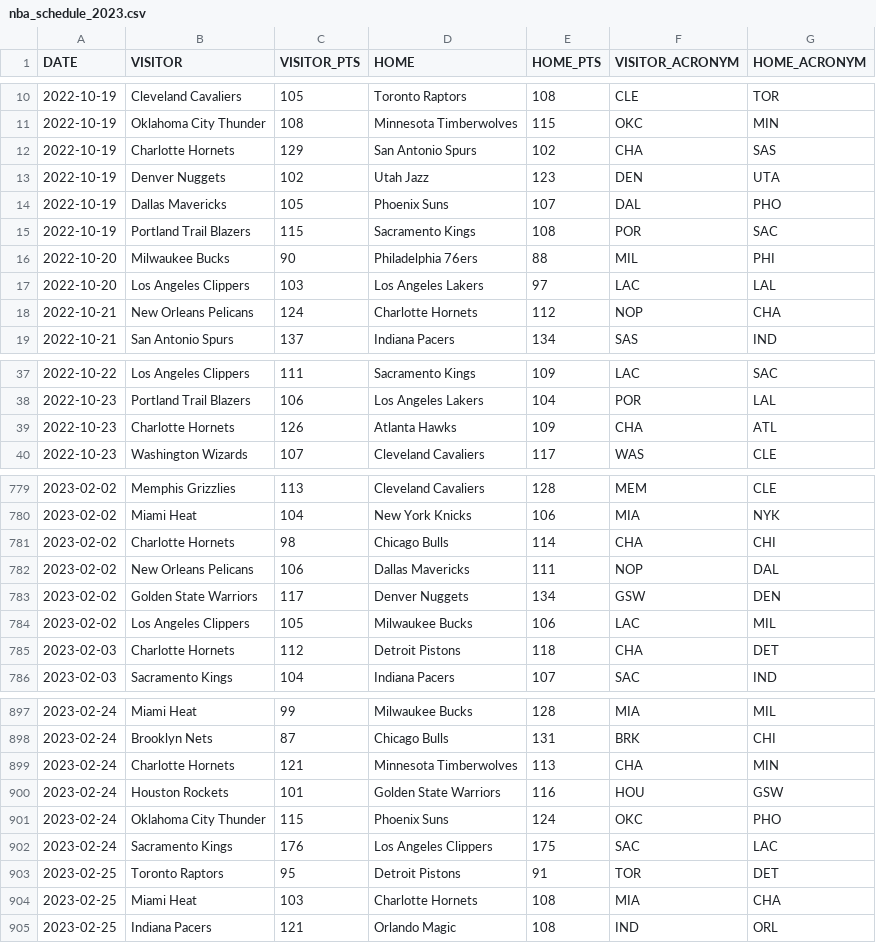
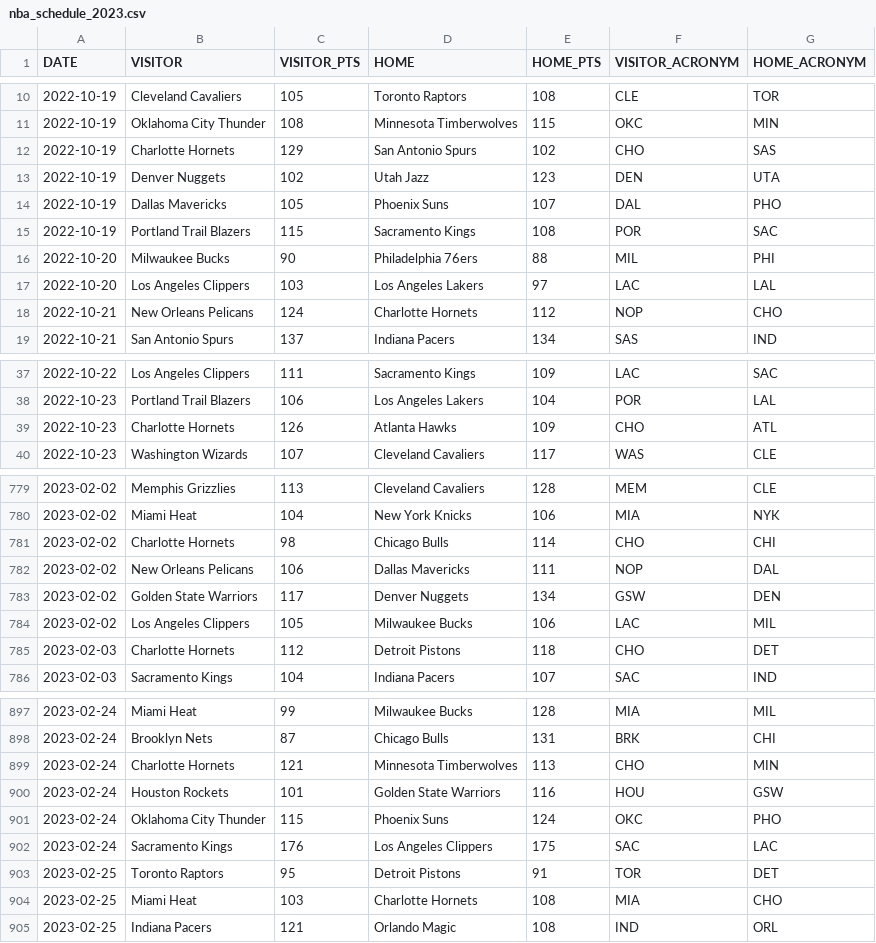
Before and after one commit to seetj/BasketballSavants, a CSV file: scraper/nba_schedule_2023.csv, drawn as a sheet; only a part is shown, gaps mark what is left out; the diff covers the shown part only.

```diff
--- a/scraper/nba_schedule_2023.csv
+++ b/scraper/nba_schedule_2023.csv
@@ -11,3 +11,3 @@ DATE,VISITOR,VISITOR_PTS,HOME,HOME_PTS,VISITOR_ACRONYM,HOME_ACRONYM
 2022-10-19,Oklahoma City Thunder,108,Minnesota Timberwolves,115,OKC,MIN
-2022-10-19,Charlotte Hornets,129,San Antonio Spurs,102,CHA,SAS
+2022-10-19,Charlotte Hornets,129,San Antonio Spurs,102,CHO,SAS
 2022-10-19,Denver Nuggets,102,Utah Jazz,123,DEN,UTA
@@ -17,3 +17,3 @@ DATE,VISITOR,VISITOR_PTS,HOME,HOME_PTS,VISITOR_ACRONYM,HOME_ACRONYM
 2022-10-20,Los Angeles Clippers,103,Los Angeles Lakers,97,LAC,LAL
-2022-10-21,New Orleans Pelicans,124,Charlotte Hornets,112,NOP,CHA
+2022-10-21,New Orleans Pelicans,124,Charlotte Hornets,112,NOP,CHO
 2022-10-21,San Antonio Spurs,137,Indiana Pacers,134,SAS,IND
@@ -38,3 +38,3 @@ DATE,VISITOR,VISITOR_PTS,HOME,HOME_PTS,VISITOR_ACRONYM,HOME_ACRONYM
 2022-10-23,Portland Trail Blazers,106,Los Angeles Lakers,104,POR,LAL
-2022-10-23,Charlotte Hornets,126,Atlanta Hawks,109,CHA,ATL
+2022-10-23,Charlotte Hornets,126,Atlanta Hawks,109,CHO,ATL
 2022-10-23,Washington Wizards,107,Cleveland Cavaliers,117,WAS,CLE
@@ -780,3 +780,3 @@ DATE,VISITOR,VISITOR_PTS,HOME,HOME_PTS,VISITOR_ACRONYM,HOME_ACRONYM
 2023-02-02,Miami Heat,104,New York Knicks,106,MIA,NYK
-2023-02-02,Charlotte Hornets,98,Chicago Bulls,114,CHA,CHI
+2023-02-02,Charlotte Hornets,98,Chicago Bulls,114,CHO,CHI
 2023-02-02,New Orleans Pelicans,106,Dallas Mavericks,111,NOP,DAL
@@ -784,3 +784,3 @@ DATE,VISITOR,VISITOR_PTS,HOME,HOME_PTS,VISITOR_ACRONYM,HOME_ACRONYM
 2023-02-02,Los Angeles Clippers,105,Milwaukee Bucks,106,LAC,MIL
-2023-02-03,Charlotte Hornets,112,Detroit Pistons,118,CHA,DET
+2023-02-03,Charlotte Hornets,112,Detroit Pistons,118,CHO,DET
 2023-02-03,Sacramento Kings,104,Indiana Pacers,107,SAC,IND
@@ -898,3 +898,3 @@ DATE,VISITOR,VISITOR_PTS,HOME,HOME_PTS,VISITOR_ACRONYM,HOME_ACRONYM
 2023-02-24,Brooklyn Nets,87,Chicago Bulls,131,BRK,CHI
-2023-02-24,Charlotte Hornets,121,Minnesota Timberwolves,113,CHA,MIN
+2023-02-24,Charlotte Hornets,121,Minnesota Timberwolves,113,CHO,MIN
 2023-02-24,Houston Rockets,101,Golden State Warriors,116,HOU,GSW
@@ -903,3 +903,3 @@ DATE,VISITOR,VISITOR_PTS,HOME,HOME_PTS,VISITOR_ACRONYM,HOME_ACRONYM
 2023-02-25,Toronto Raptors,95,Detroit Pistons,91,TOR,DET
-2023-02-25,Miami Heat,103,Charlotte Hornets,108,MIA,CHA
+2023-02-25,Miami Heat,103,Charlotte Hornets,108,MIA,CHO
 2023-02-25,Indiana Pacers,121,Orlando Magic,108,IND,ORL
```
Also changed, not shown: 75 edited cells elsewhere in this file, 2 other files.
